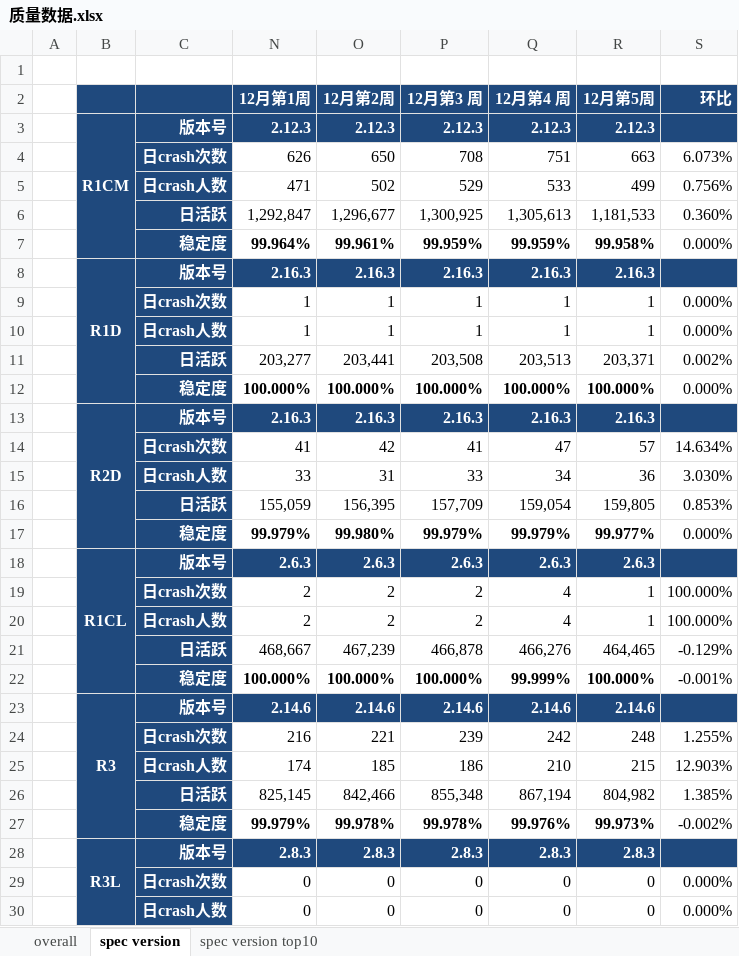
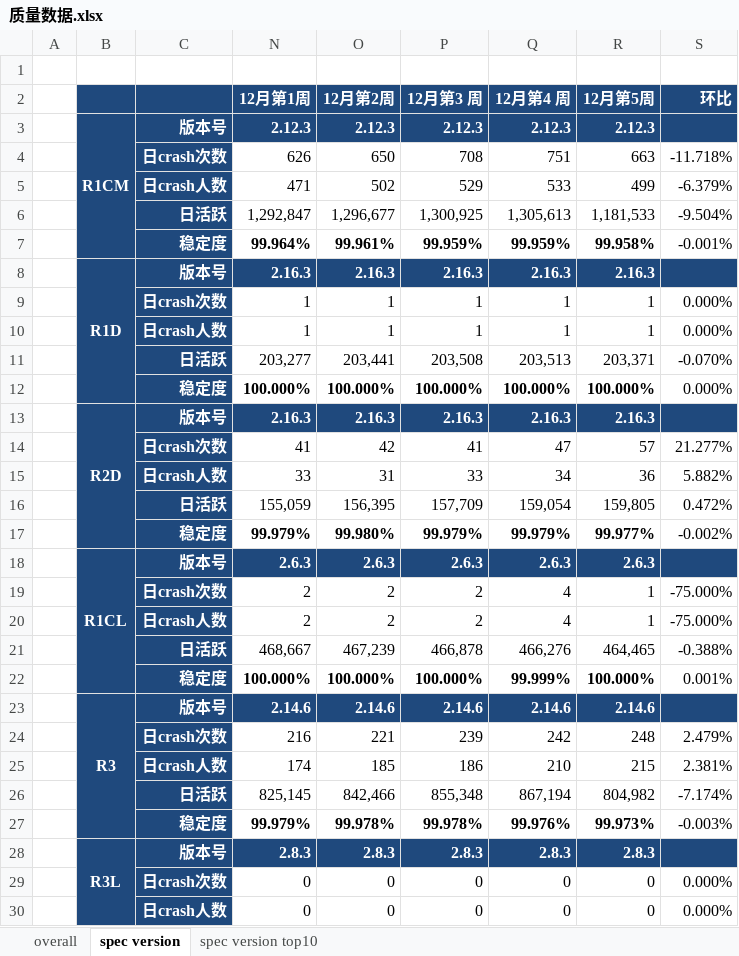
Before and after one commit to jacardl/nutty, an Excel workbook: 质量数据.xlsx, sheet spec version, drawn as a sheet; only a part is shown; values as stored, in another font and other column widths than the file's, no borders; the diff covers the shown part only; the diff names each change by its address in the sheet, - before the commit and + after, or states it on an @@ line.

Commit message:
1. change xlsx

```diff
--- a/质量数据.xlsx (sheet spec version)
+++ b/质量数据.xlsx (sheet spec version)
-S4 (环比): 6.073%
+S4 (环比): -11.718%
-S5 (环比): 0.756%
+S5 (环比): -6.379%
-S6 (环比): 0.360%
+S6 (环比): -9.504%
-S7 (环比): 0.000%
+S7 (环比): -0.001%
-S11 (环比): 0.002%
+S11 (环比): -0.070%
-S14 (环比): 14.634%
+S14 (环比): 21.277%
-S15 (环比): 3.030%
+S15 (环比): 5.882%
-S16 (环比): 0.853%
+S16 (环比): 0.472%
-S17 (环比): 0.000%
+S17 (环比): -0.002%
-S19:S20 (环比): 100.000%
+S19:S20 (环比): -75.000%
-S21 (环比): -0.129%
+S21 (环比): -0.388%
-S22 (环比): -0.001%
+S22 (环比): 0.001%
-S24 (环比): 1.255%
+S24 (环比): 2.479%
-S25 (环比): 12.903%
+S25 (环比): 2.381%
-S26 (环比): 1.385%
+S26 (环比): -7.174%
-S27 (环比): -0.002%
+S27 (环比): -0.003%
```
Also changed, not shown: 9 edited cells elsewhere in this sheet, sheet overall, formulas that keep their value, 4 other files.
